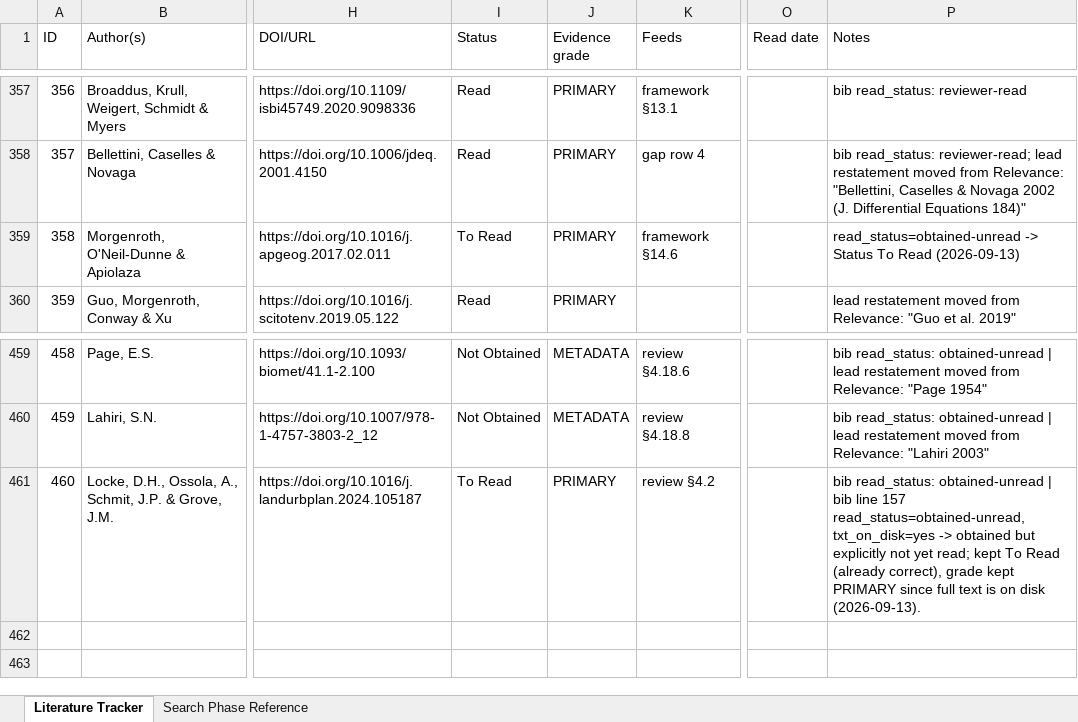
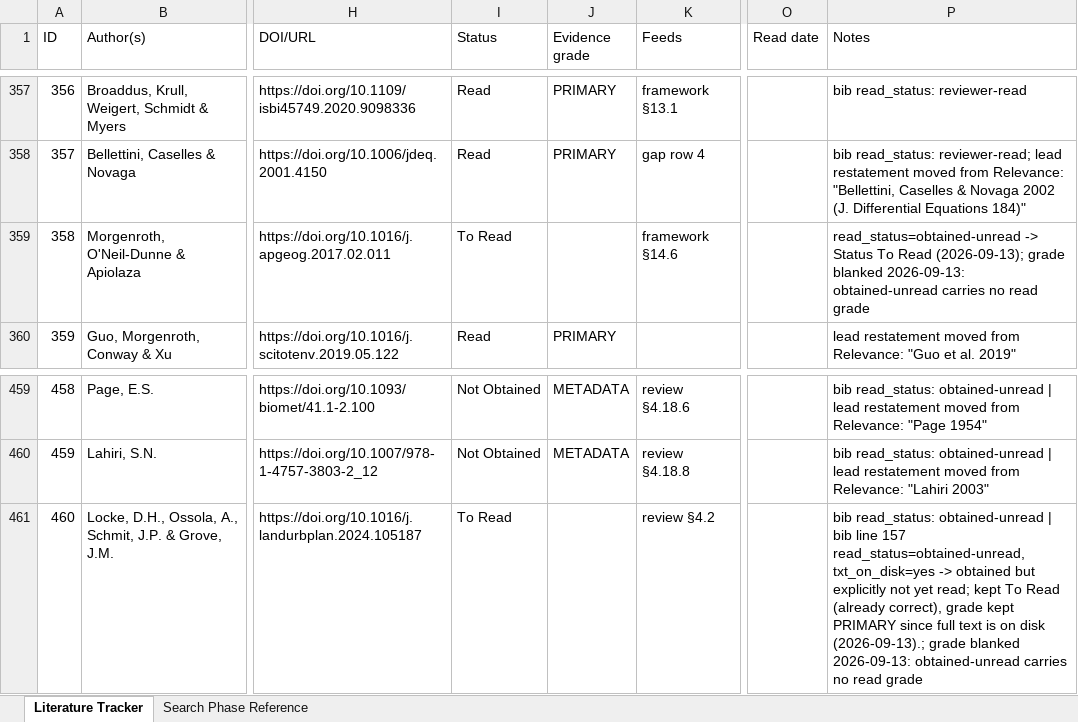
Before and after one commit to Kameron-Eck/edmonds-treedata, an Excel workbook: Literature_Tracker.xlsx, sheet Literature Tracker, drawn as a sheet; only a part is shown, gaps mark what is left out; values as stored, in another font and other column widths than the file's, no borders; the diff names each change by its address in the sheet, - before the commit and + after, or states it on an @@ line.

```diff
--- a/Literature_Tracker.xlsx (sheet Literature Tracker)
+++ b/Literature_Tracker.xlsx (sheet Literature Tracker)
-J359 (Evidence grade): PRIMARY
+J359 (Evidence grade): (empty)
-P359 (Notes): …To Read (2026-09-13)
+P359 (Notes): …To Read (2026-09-13); grade blanked 2026-09-13: obtained-unread carries no read grade
-J461 (Evidence grade): PRIMARY
+J461 (Evidence grade): (empty)
-P461 (Notes): …on disk (2026-09-13).
+P461 (Notes): …on disk (2026-09-13).; grade blanked 2026-09-13: obtained-unread carries no read grade
```
Also changed, not shown: 1 other file.
